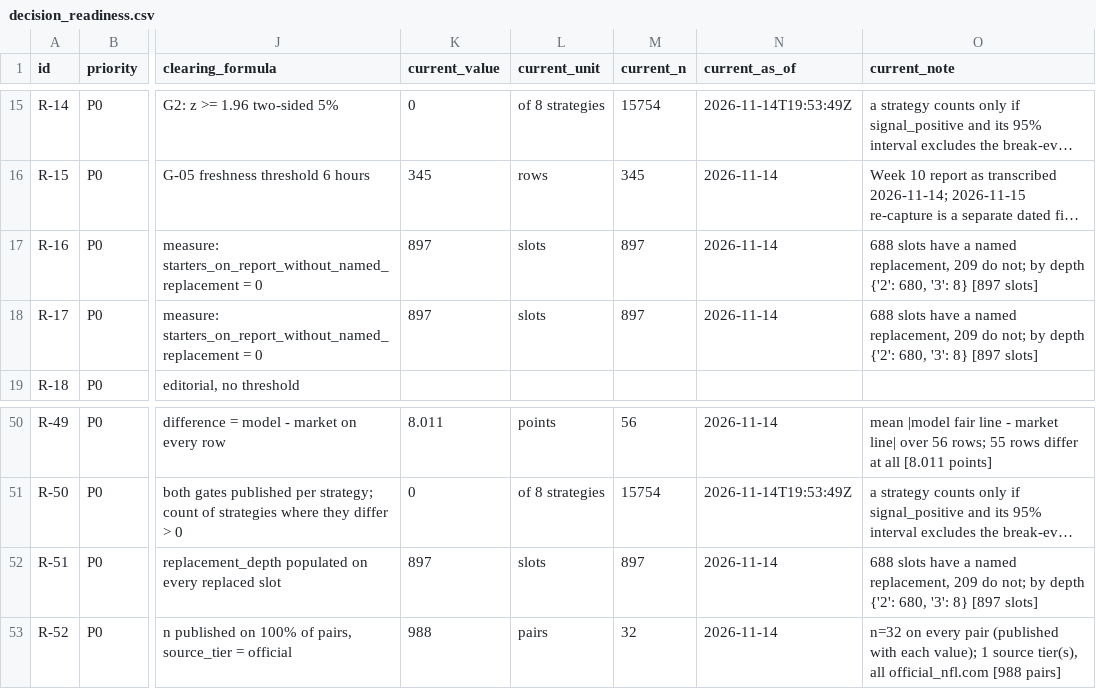
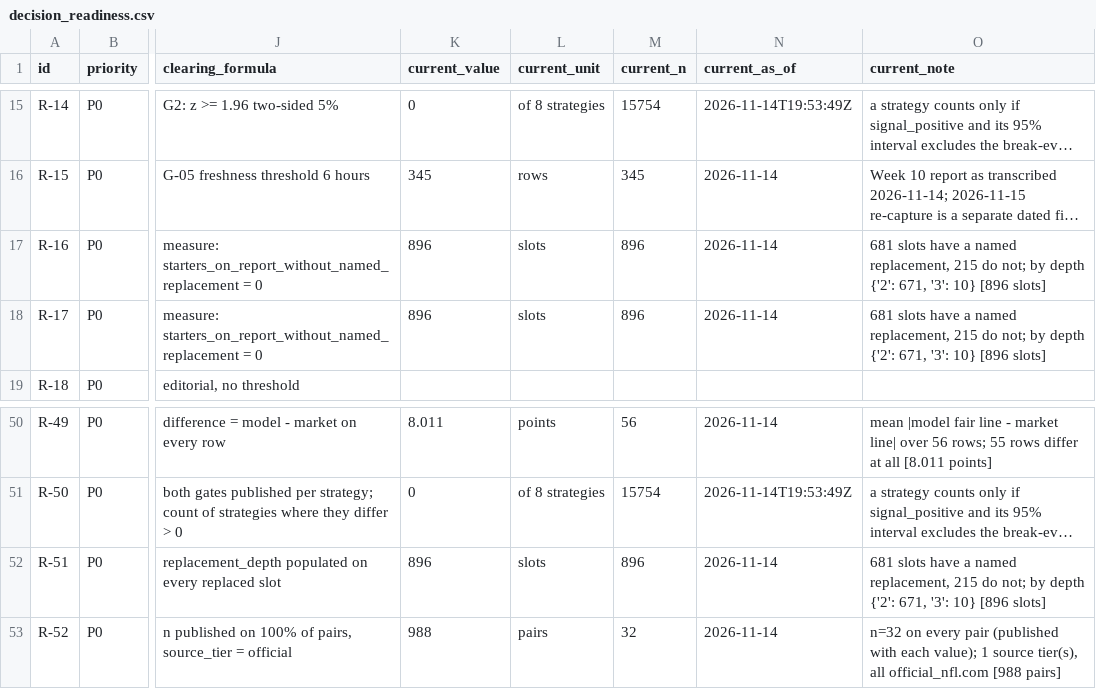
Before and after one commit to karagemop466-tech/X1, a CSV file: data/readiness/decision_readiness.csv, drawn as a sheet; only a part is shown, gaps mark what is left out; long unchanged cells end in …; the diff names each change by its address in the sheet, - before the commit and + after, or states it on an @@ line.

```diff
--- a/data/readiness/decision_readiness.csv
+++ b/data/readiness/decision_readiness.csv
-K17:K18 (current_value): 897
+K17:K18 (current_value): 896
-M17:M18 (current_n): 897
+M17:M18 (current_n): 896
-O17:O18 (current_note): 688 slots have a named replacement, 209 do not; by depth {'2': 680, '3': 8} [897 slots]
+O17:O18 (current_note): 681 slots have a named replacement, 215 do not; by depth {'2': 671, '3': 10} [896 slots]
-K52 (current_value): 897
+K52 (current_value): 896
-M52 (current_n): 897
+M52 (current_n): 896
-O52 (current_note): 688 slots have a named replacement, 209 do not; by depth {'2': 680, '3': 8} [897 slots]
+O52 (current_note): 681 slots have a named replacement, 215 do not; by depth {'2': 671, '3': 10} [896 slots]
```
Also changed, not shown: data/console/depth_parse.csv, data/console/readiness.csv, 38 other files.
